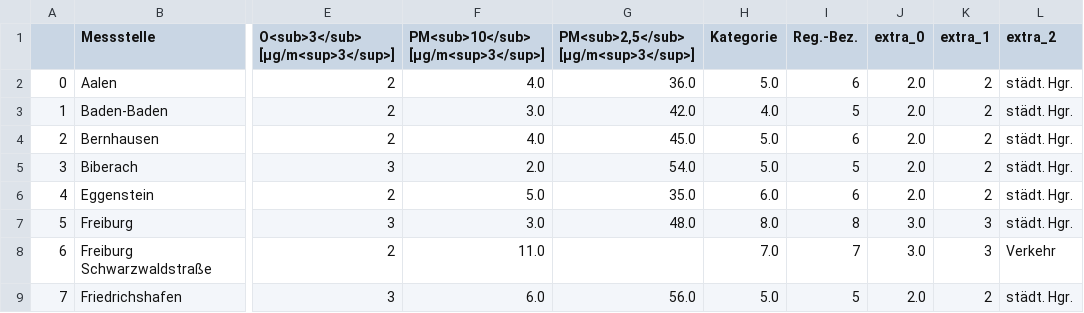
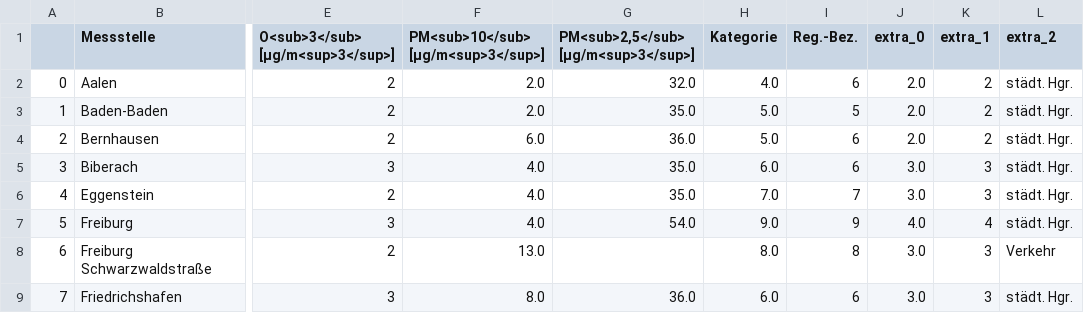
Before and after one commit to ameliewdr/feinstaub_bw, a CSV file: lufttabelle.csv, drawn as a sheet; only a part is shown, gaps mark what is left out; the diff covers the shown part only; the diff names each change by its address in the sheet, - before the commit and + after, or states it on an @@ line.

```diff
--- a/lufttabelle.csv
+++ b/lufttabelle.csv
-F2: 4.0
+F2: 2.0
-G2: 36.0
+G2: 32.0
-H2 (Kategorie): 5.0
+H2 (Kategorie): 4.0
-F3: 3.0
+F3: 2.0
-G3: 42.0
+G3: 35.0
-H3 (Kategorie): 4.0
+H3 (Kategorie): 5.0
-F4: 4.0
+F4: 6.0
-G4: 45.0
+G4: 36.0
-F5: 2.0
+F5: 4.0
-G5: 54.0
+G5: 35.0
-H5 (Kategorie): 5.0
+H5 (Kategorie): 6.0
-I5 (Reg.-Bez.): 5
+I5 (Reg.-Bez.): 6
-J5:J6 (extra_0): 2.0
+J5:J6 (extra_0): 3.0
-K5:K6 (extra_1): 2
+K5:K6 (extra_1): 3
-F6: 5.0
+F6: 4.0
-H6 (Kategorie): 6.0
+H6 (Kategorie): 7.0
-I6 (Reg.-Bez.): 6
+I6 (Reg.-Bez.): 7
-F7: 3.0
+F7: 4.0
-G7: 48.0
+G7: 54.0
-H7 (Kategorie): 8.0
+H7 (Kategorie): 9.0
-I7 (Reg.-Bez.): 8
+I7 (Reg.-Bez.): 9
-J7 (extra_0): 3.0
+J7 (extra_0): 4.0
-K7 (extra_1): 3
+K7 (extra_1): 4
-F8: 11.0
+F8: 13.0
-H8 (Kategorie): 7.0
+H8 (Kategorie): 8.0
-I8 (Reg.-Bez.): 7
+I8 (Reg.-Bez.): 8
-F9: 6.0
+F9: 8.0
-G9: 56.0
+G9: 36.0
-H9 (Kategorie): 5.0
+H9 (Kategorie): 6.0
-I9 (Reg.-Bez.): 5
+I9 (Reg.-Bez.): 6
-J9 (extra_0): 2.0
+J9 (extra_0): 3.0
-K9 (extra_1): 2
+K9 (extra_1): 3
```
Also changed, not shown: 90 edited cells elsewhere in this file.
